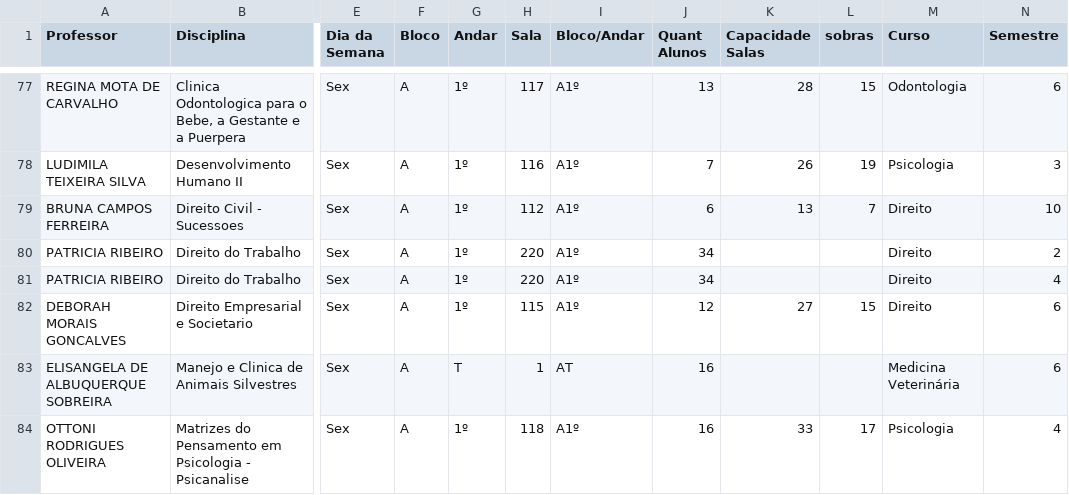
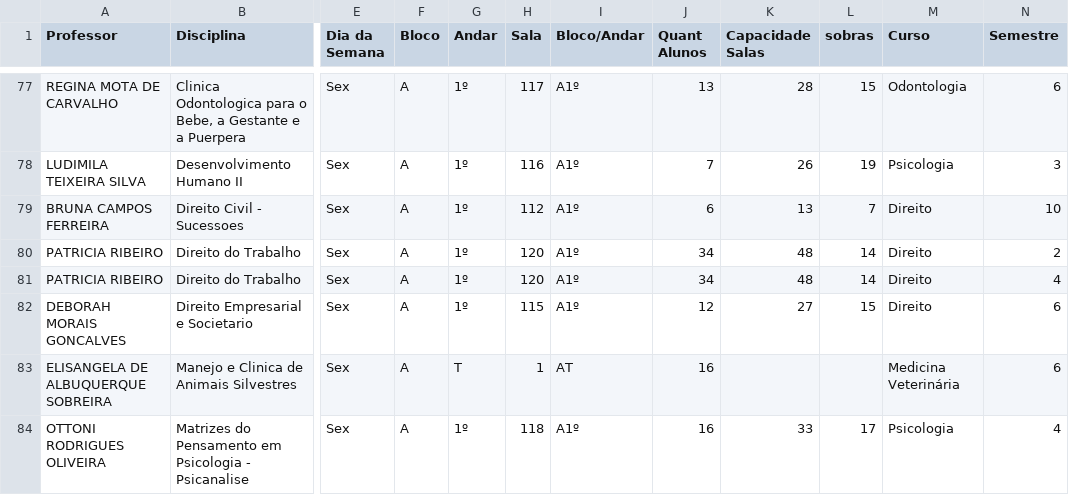
Before and after one commit to candidatla/mapa-matutino, a CSV file: mapa.csv, drawn as a sheet; only a part is shown, gaps mark what is left out; the diff names each change by its address in the sheet, - before the commit and + after, or states it on an @@ line.

Commit message:
Atualizacao automatica do mapa

```diff
--- a/mapa.csv
+++ b/mapa.csv
-H80:H81 (Sala): 220
+H80:H81 (Sala): 120
-K80:K81 (Capacidade Salas): (empty)
+K80:K81 (Capacidade Salas): 48
-L80:L81 (sobras): (empty)
+L80:L81 (sobras): 14
```
